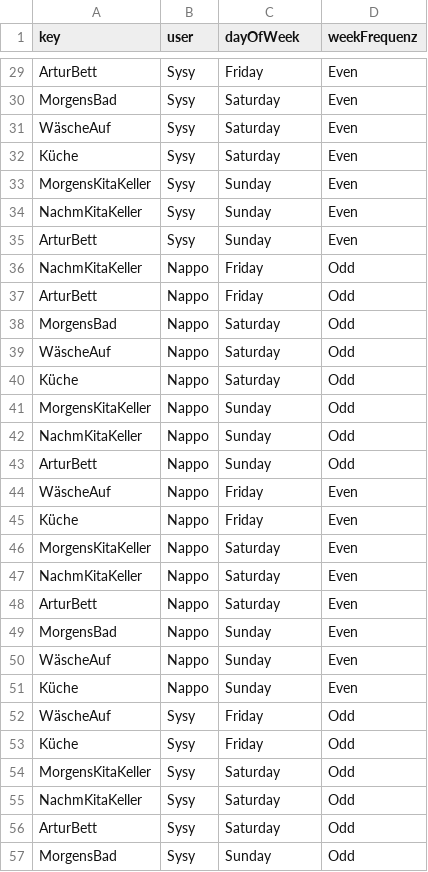
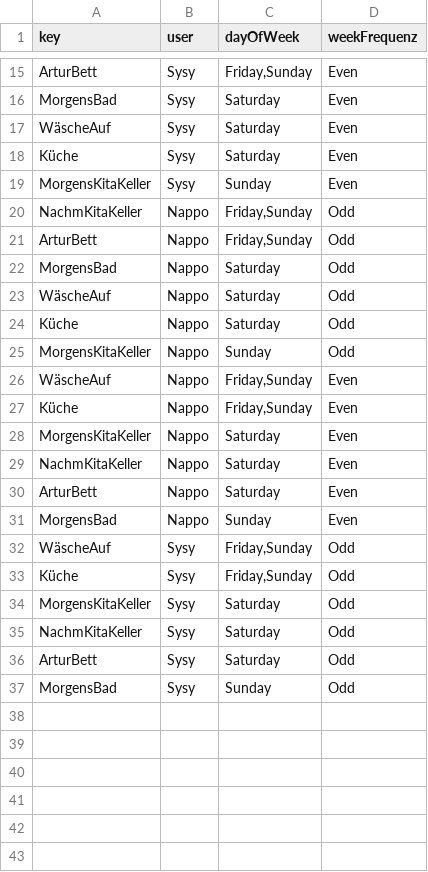
Before and after one commit to temme-stefan/fly_lady, a CSV file: src/data/RoutineTask.csv, drawn as a sheet; only a part is shown, gaps mark what is left out; removed rows and columns are numbered as before the commit, all else as after; the diff covers the shown part only; the diff names each change by its address in the sheet, - before the commit and + after, or states it on an @@ line.

Commit message:
Grouping DayOfWeek

```diff
--- a/src/data/RoutineTask.csv
+++ b/src/data/RoutineTask.csv
-C15 (dayOfWeek): Friday
+C15 (dayOfWeek): Friday,Sunday
-row 34: NachmKitaKeller | Sysy | Sunday | Even
-row 35: ArturBett | Sysy | Sunday | Even
-C20:C21 (dayOfWeek): Friday
+C20:C21 (dayOfWeek): Friday,Sunday
-row 42: NachmKitaKeller | Nappo | Sunday | Odd
-row 43: ArturBett | Nappo | Sunday | Odd
-C26:C27 (dayOfWeek): Friday
+C26:C27 (dayOfWeek): Friday,Sunday
-row 50: WäscheAuf | Nappo | Sunday | Even
-row 51: Küche | Nappo | Sunday | Even
-C32:C33 (dayOfWeek): Friday
+C32:C33 (dayOfWeek): Friday,Sunday
```
Also changed, not shown: 16 removed rows and 13 edited cells elsewhere in this file, 8 other files.
